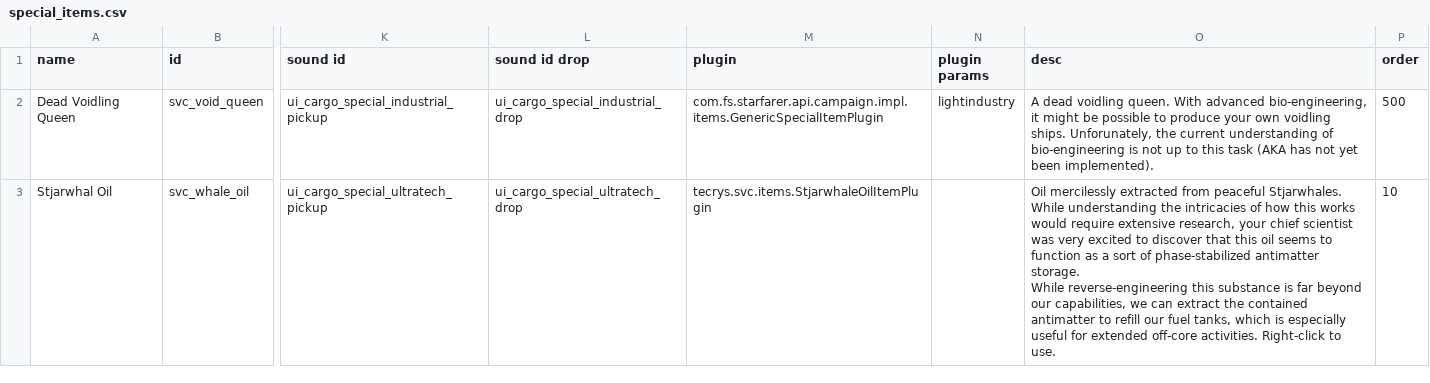
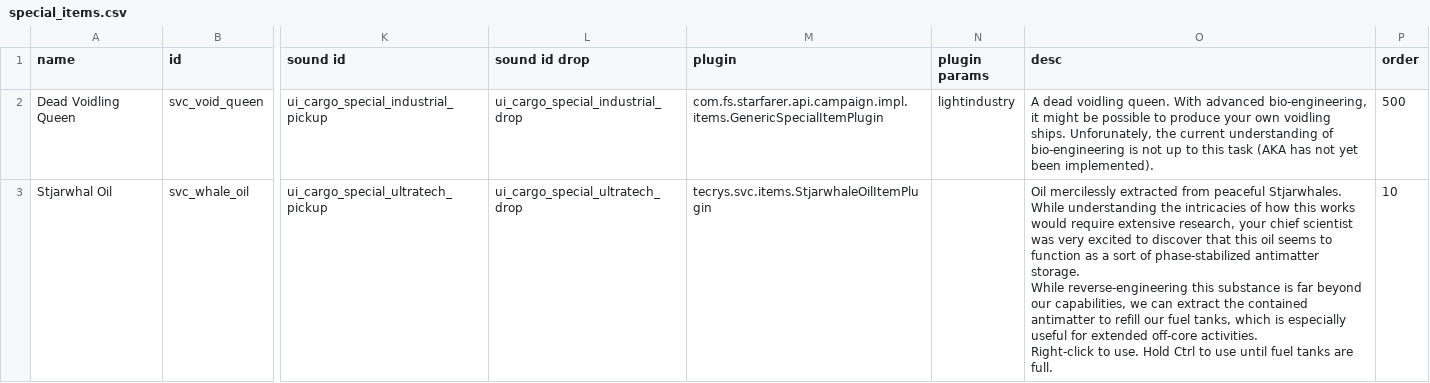
Before and after one commit to DesperatePeter/starsector-symbiotic-void-creatures, a CSV file: data/campaign/special_items.csv, drawn as a sheet; only a part is shown, gaps mark what is left out; the diff names each change by its address in the sheet, - before the commit and + after, or states it on an @@ line.

Commit message:
feat: add option to hold ctrl to fill up fuel tank using whale oil

```diff
--- a/data/campaign/special_items.csv
+++ b/data/campaign/special_items.csv
-O3 (desc): …to use.
+O3 (desc): …to use. Hold Ctrl to use until fuel tanks are full.
```
Also changed, not shown: 2 other files.
